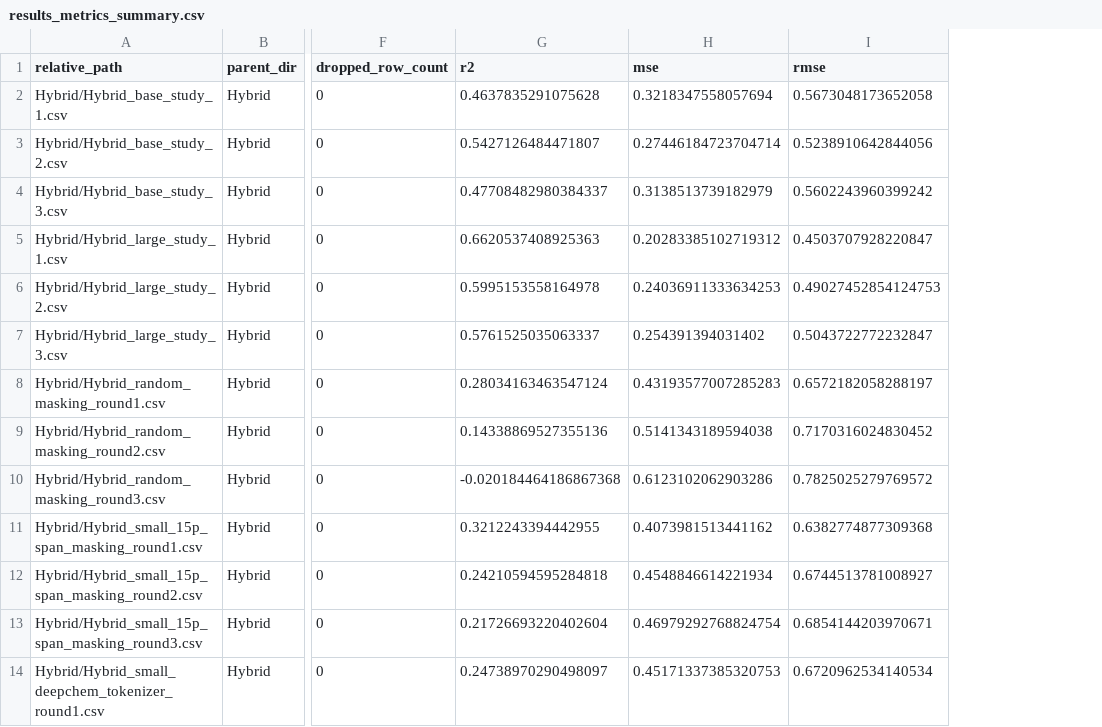
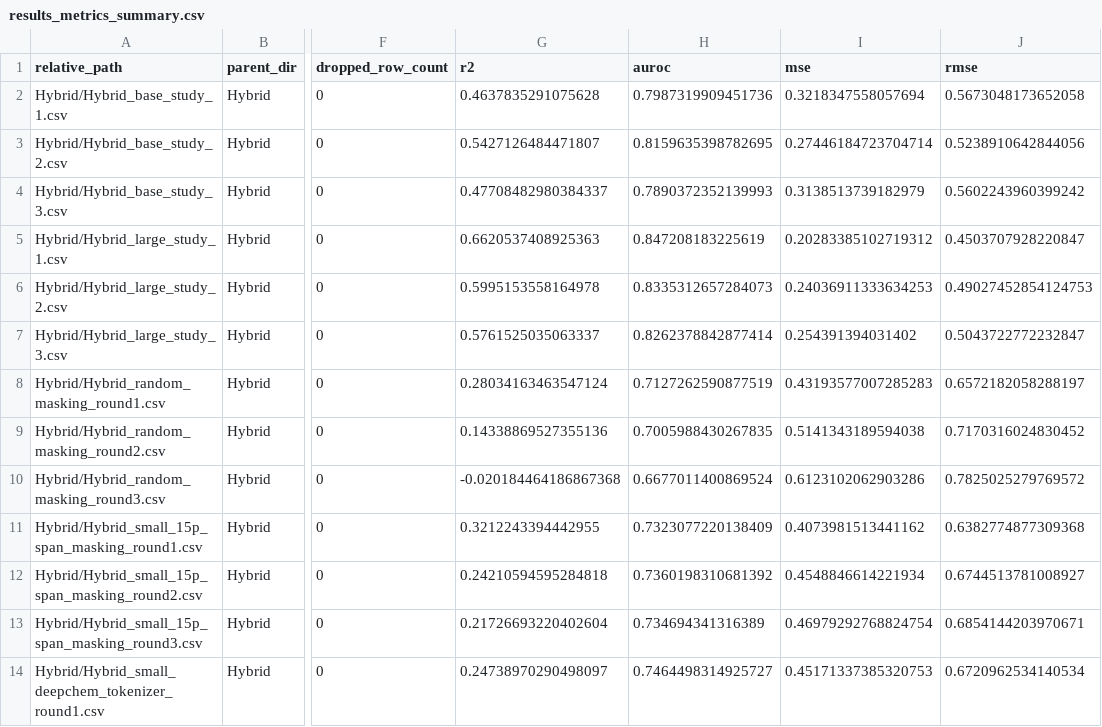
Before and after one commit to AaronFeller/PeptideCLM-2, a CSV file: figure_generation/results/PAMPA_results/results_metrics_summary.csv, drawn as a sheet; only a part is shown, gaps mark what is left out; the diff names each change by its address in the sheet, - before the commit and + after, or states it on an @@ line.

Commit message:
Figure updates -- ongoing

```diff
--- a/figure_generation/results/PAMPA_results/results_metrics_summary.csv
+++ b/figure_generation/results/PAMPA_results/results_metrics_summary.csv
+column H (auroc), rows 2-14: 0.7987319909451736 | 0.8159635398782695 | 0.7890372352139993 | 0.847208183225619 | 0.8335312657284073 | 0.8262378842877414 | 0.7127262590877519 | 0.7005988430267835 | 0.6677011400869524 | 0.7323077220138409 | 0.7360198310681392 | 0.734694341316389 | 0.7464498314925727
```
Also changed, not shown: figure_generation/results/PAMPA_results/results_category_summary.csv, 5 other files.
